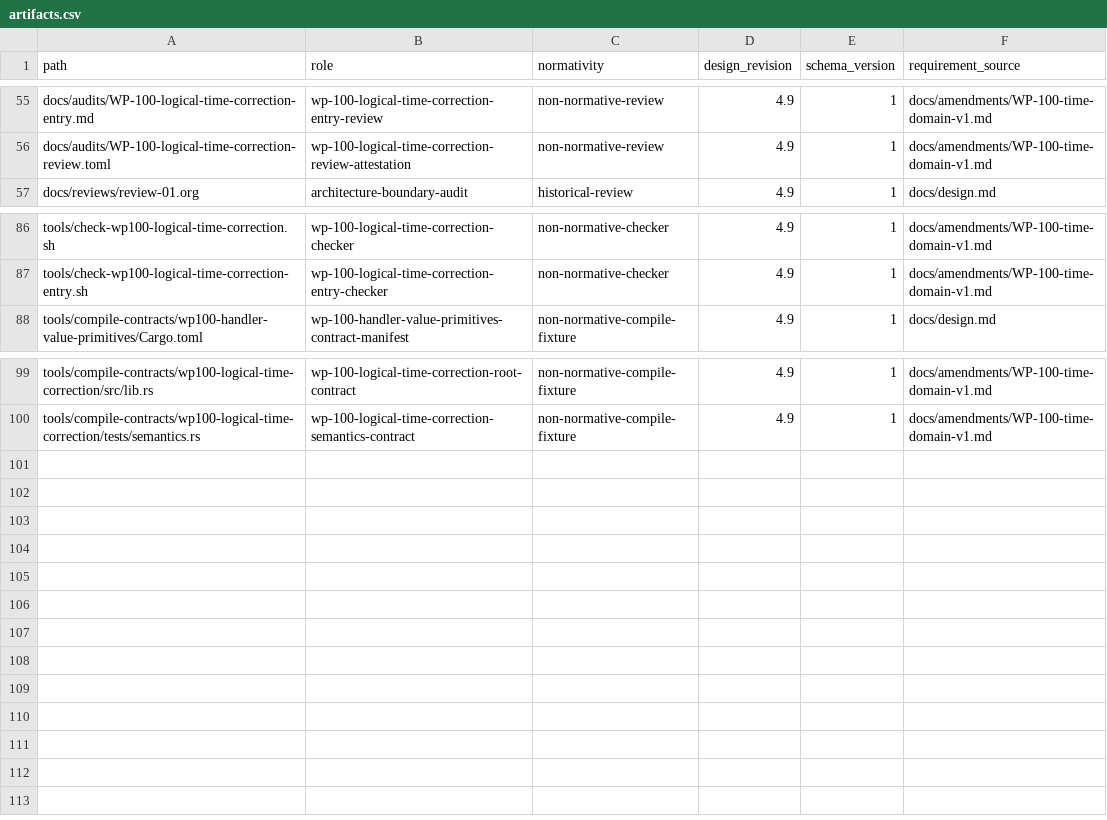
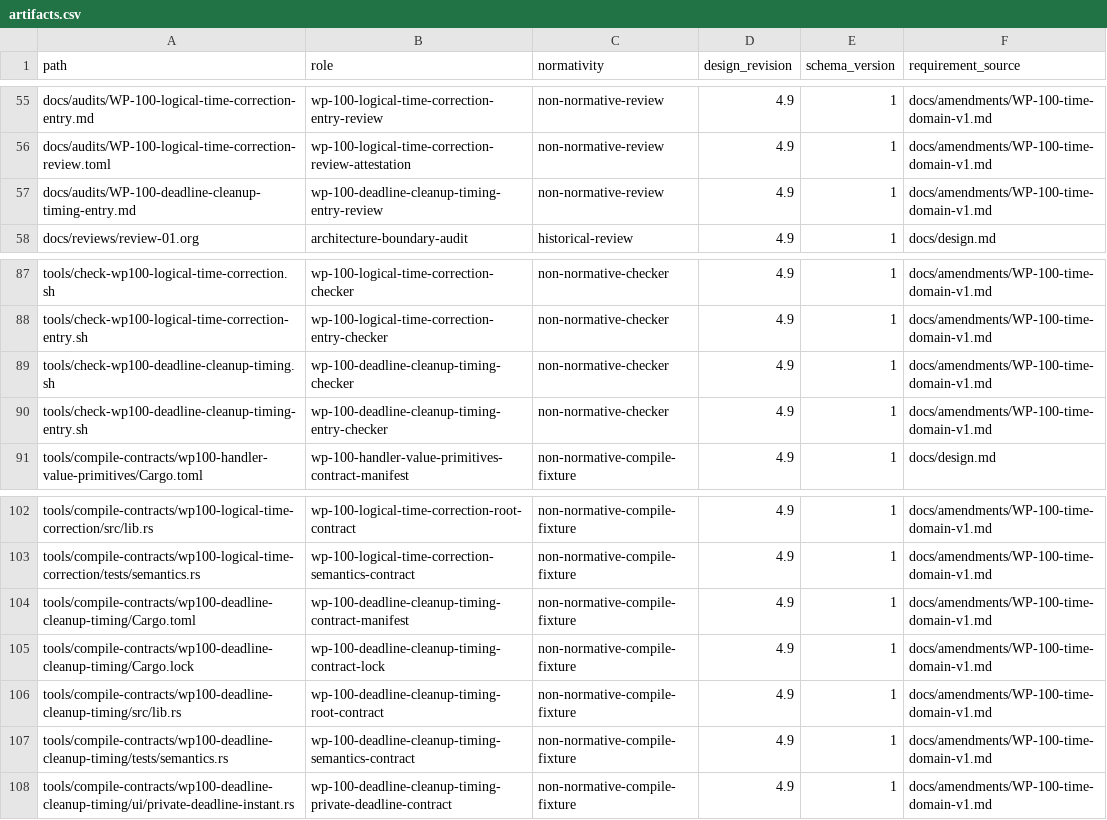
Before and after one commit to yushun1990/clinkz-wot, a CSV file: docs/artifacts.csv, drawn as a sheet; only a part is shown, gaps mark what is left out; the diff names each change by its address in the sheet, - before the commit and + after, or states it on an @@ line.

Commit message:
docs: define deadline cleanup timing candidate

```diff
--- a/docs/artifacts.csv
+++ b/docs/artifacts.csv
+row 57: docs/audits/WP-100-deadline-cleanup-timing-entry.md | wp-100-deadline-cleanup-timing-entry-review | non-normative-review | 4.9 | 1 | docs/amendments/WP-100-time-domain-v1.md
+row 89: tools/check-wp100-deadline-cleanup-timing.sh | wp-100-deadline-cleanup-timing-checker | non-normative-checker | 4.9 | 1 | docs/amendments/WP-100-time-domain-v1.md
+row 90: tools/check-wp100-deadline-cleanup-timing-entry.sh | wp-100-deadline-cleanup-timing-entry-checker | non-normative-checker | 4.9 | 1 | docs/amendments/WP-100-time-domain-v1.md
+row 104: tools/compile-contracts/wp100-deadline-cleanup-timing/Cargo.toml | wp-100-deadline-cleanup-timing-contract-manifest | non-normative-compile-fixture | 4.9 | 1 | docs/amendments/WP-100-time-domain-v1.md
+row 105: tools/compile-contracts/wp100-deadline-cleanup-timing/Cargo.lock | wp-100-deadline-cleanup-timing-contract-lock | non-normative-compile-fixture | 4.9 | 1 | docs/amendments/WP-100-time-domain-v1.md
+row 106: tools/compile-contracts/wp100-deadline-cleanup-timing/src/lib.rs | wp-100-deadline-cleanup-timing-root-contract | non-normative-compile-fixture | 4.9 | 1 | docs/amendments/WP-100-time-domain-v1.md
+row 107: tools/compile-contracts/wp100-deadline-cleanup-timing/tests/semantics.rs | wp-100-deadline-cleanup-timing-semantics-contract | non-normative-compile-fixture | 4.9 | 1 | docs/amendments/WP-100-time-domain-v1.md
+row 108: tools/compile-contracts/wp100-deadline-cleanup-timing/ui/private-deadline-instant.rs | wp-100-deadline-cleanup-timing-private-deadline-contract | non-normative-compile-fixture | 4.9 | 1 | docs/amendments/WP-100-time-domain-v1.md
```
Also changed, not shown: 14 other files.
